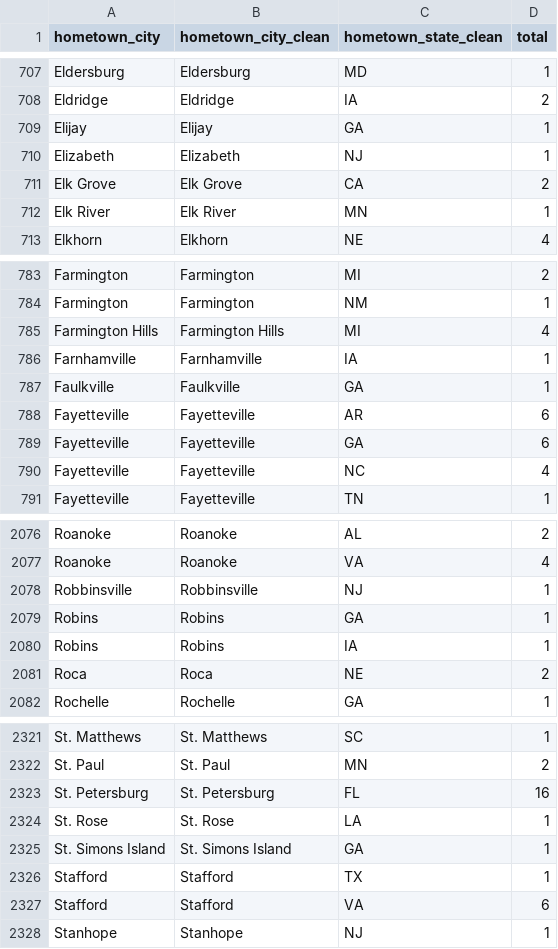
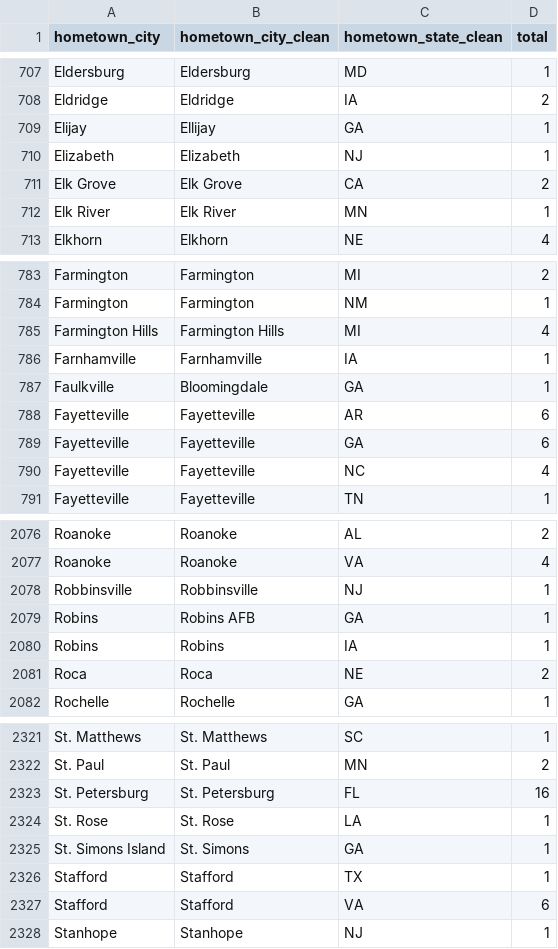
Before and after one commit to sbansi01/youth-football, a CSV file: hometowns_open_refine.csv, drawn as a sheet; only a part is shown, gaps mark what is left out.

```diff
--- a/hometowns_open_refine.csv
+++ b/hometowns_open_refine.csv
@@ -708,3 +708,3 @@ Eldersburg,Eldersburg,MD,1
 Eldridge,Eldridge,IA,2
-Elijay,Elijay,GA,1
+Elijay,Ellijay,GA,1
 Elizabeth,Elizabeth,NJ,1
@@ -786,3 +786,3 @@ Farmington Hills,Farmington Hills,MI,4
 Farnhamville,Farnhamville,IA,1
-Faulkville,Faulkville,GA,1
+Faulkville,Bloomingdale,GA,1
 Fayetteville,Fayetteville,AR,6
@@ -2078,3 +2078,3 @@ Roanoke,Roanoke,VA,4
 Robbinsville,Robbinsville,NJ,1
-Robins,Robins,GA,1
+Robins,Robins AFB,GA,1
 Robins,Robins,IA,1
@@ -2324,3 +2324,3 @@ St. Petersburg,St. Petersburg,FL,16
 St. Rose,St. Rose,LA,1
-St. Simons Island,St. Simons Island,GA,1
+St. Simons Island,St. Simons,GA,1
 Stafford,Stafford,TX,1
```
Also changed, not shown: hometowns_se.csv, 3 other files.
